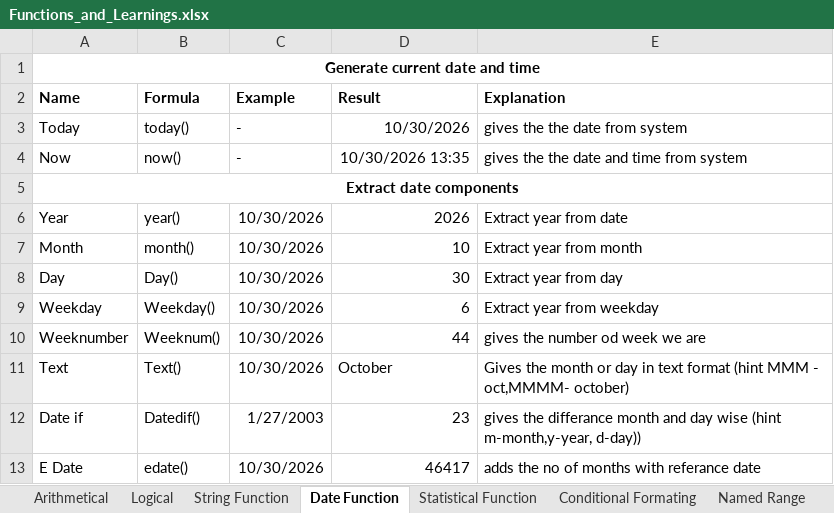
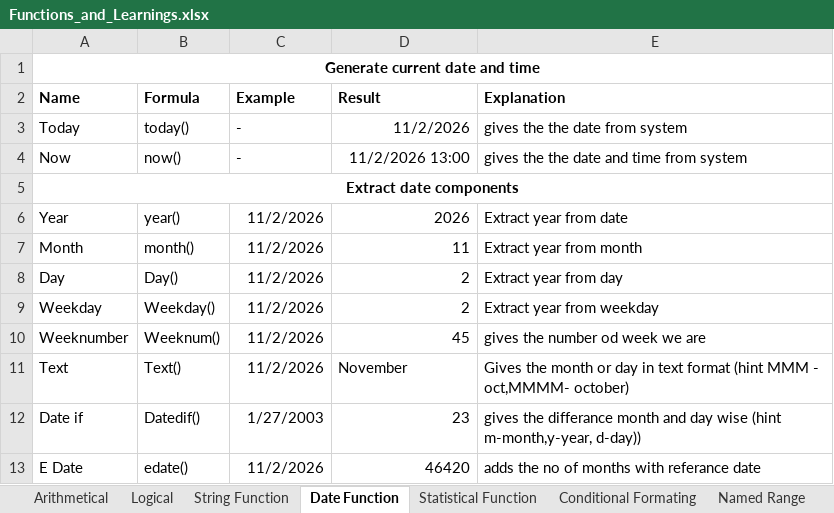
Before and after one commit to rakeshkanthavelu2003-stack/Dmart_sales_analysis, an Excel workbook: Functions_and_Learnings.xlsx, sheet Date Function, drawn as a sheet; values as stored, in another font and other column widths than the file's, no borders; the diff names each change by its address in the sheet, - before the commit and + after, or states it on an @@ line.

```diff
--- a/Functions_and_Learnings.xlsx (sheet Date Function)
+++ b/Functions_and_Learnings.xlsx (sheet Date Function)
-D3 (Result): 10/30/2026
+D3 (Result): 11/2/2026
-D4 (Result): 10/30/2026 13:35
+D4 (Result): 11/2/2026 13:00
-C6:C11 (Example): 10/30/2026
+C6:C11 (Example): 11/2/2026
-D7 (Result): 10
+D7 (Result): 11
-D8 (Result): 30
+D8 (Result): 2
-D9 (Result): 6
+D9 (Result): 2
-D10 (Result): 44
+D10 (Result): 45
-D11 (Result): October
+D11 (Result): November
-C13 (Example): 10/30/2026
+C13 (Example): 11/2/2026
-D13 (Result): 46417
+D13 (Result): 46420
```
Also changed, not shown: sheet Errors, sheet Daily tasks, other sheet tabs, formulas that keep their value, 1 other file.
